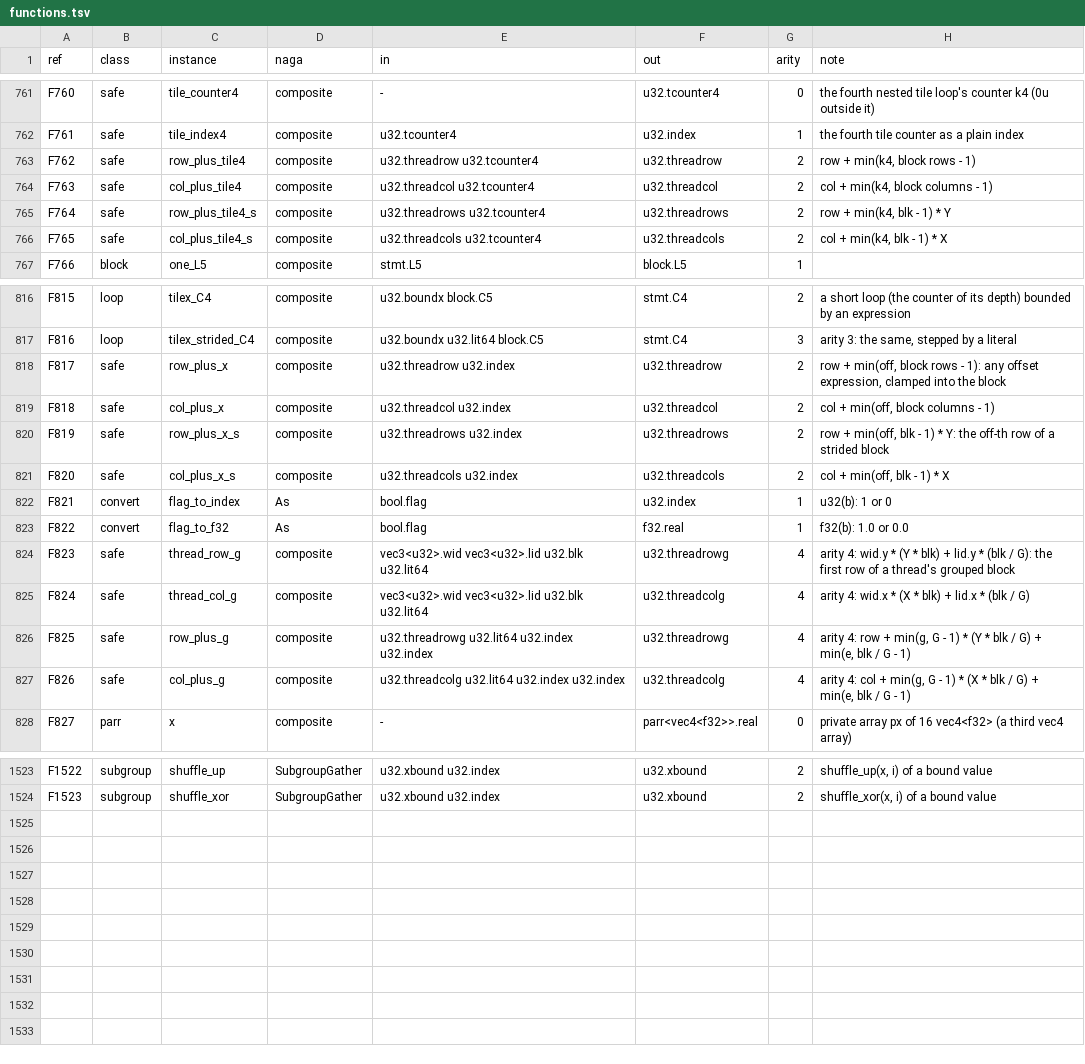
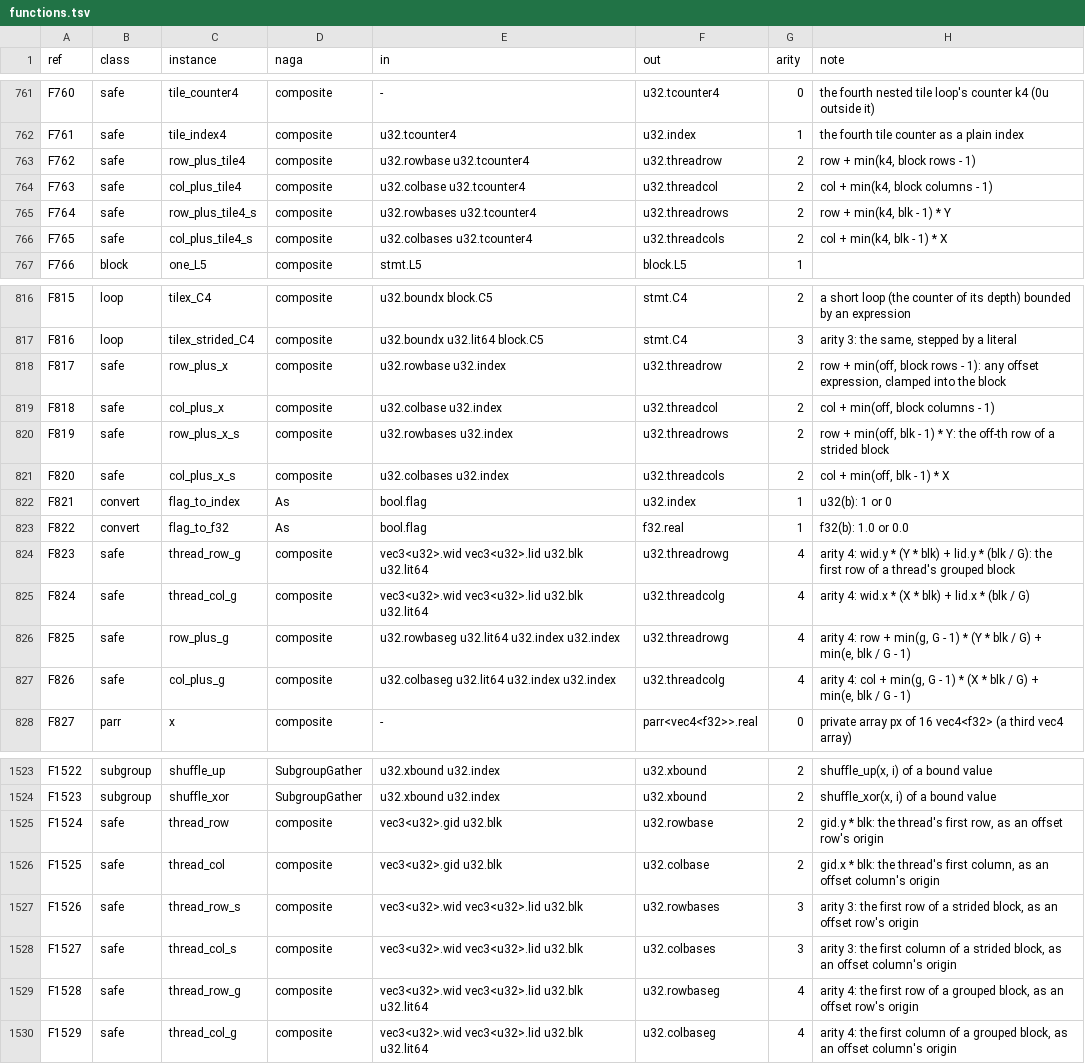
Before and after one commit to Gamakon/fuller, a TSV file: kingdoms/safewgsl/functions.tsv, drawn as a sheet; only a part is shown, gaps mark what is left out; the diff covers the shown part only.

```diff
--- a/kingdoms/safewgsl/functions.tsv
+++ b/kingdoms/safewgsl/functions.tsv
@@ -762,6 +762,6 @@ F760	safe	tile_counter4	composite	-	u32.tcounter4	0	the fourth nested tile loop'
 F761	safe	tile_index4	composite	u32.tcounter4	u32.index	1	the fourth tile counter as a plain index
-F762	safe	row_plus_tile4	composite	u32.threadrow u32.tcounter4	u32.threadrow	2	row + min(k4, block rows - 1)
-F763	safe	col_plus_tile4	composite	u32.threadcol u32.tcounter4	u32.threadcol	2	col + min(k4, block columns - 1)
-F764	safe	row_plus_tile4_s	composite	u32.threadrows u32.tcounter4	u32.threadrows	2	row + min(k4, blk - 1) * Y
-F765	safe	col_plus_tile4_s	composite	u32.threadcols u32.tcounter4	u32.threadcols	2	col + min(k4, blk - 1) * X
+F762	safe	row_plus_tile4	composite	u32.rowbase u32.tcounter4	u32.threadrow	2	row + min(k4, block rows - 1)
+F763	safe	col_plus_tile4	composite	u32.colbase u32.tcounter4	u32.threadcol	2	col + min(k4, block columns - 1)
+F764	safe	row_plus_tile4_s	composite	u32.rowbases u32.tcounter4	u32.threadrows	2	row + min(k4, blk - 1) * Y
+F765	safe	col_plus_tile4_s	composite	u32.colbases u32.tcounter4	u32.threadcols	2	col + min(k4, blk - 1) * X
 F766	block	one_L5	composite	stmt.L5	block.L5	1	
@@ -817,6 +817,6 @@ F815	loop	tilex_C4	composite	u32.boundx block.C5	stmt.C4	2	a short loop (the cou
 F816	loop	tilex_strided_C4	composite	u32.boundx u32.lit64 block.C5	stmt.C4	3	arity 3: the same, stepped by a literal
-F817	safe	row_plus_x	composite	u32.threadrow u32.index	u32.threadrow	2	row + min(off, block rows - 1): any offset expression, clamped into the block
-F818	safe	col_plus_x	composite	u32.threadcol u32.index	u32.threadcol	2	col + min(off, block columns - 1)
-F819	safe	row_plus_x_s	composite	u32.threadrows u32.index	u32.threadrows	2	row + min(off, blk - 1) * Y: the off-th row of a strided block
-F820	safe	col_plus_x_s	composite	u32.threadcols u32.index	u32.threadcols	2	col + min(off, blk - 1) * X
+F817	safe	row_plus_x	composite	u32.rowbase u32.index	u32.threadrow	2	row + min(off, block rows - 1): any offset expression, clamped into the block
+F818	safe	col_plus_x	composite	u32.colbase u32.index	u32.threadcol	2	col + min(off, block columns - 1)
+F819	safe	row_plus_x_s	composite	u32.rowbases u32.index	u32.threadrows	2	row + min(off, blk - 1) * Y: the off-th row of a strided block
+F820	safe	col_plus_x_s	composite	u32.colbases u32.index	u32.threadcols	2	col + min(off, blk - 1) * X
 F821	convert	flag_to_index	As	bool.flag	u32.index	1	u32(b): 1 or 0
@@ -825,4 +825,4 @@ F823	safe	thread_row_g	composite	vec3<u32>.wid vec3<u32>.lid u32.blk u32.lit64	u
 F824	safe	thread_col_g	composite	vec3<u32>.wid vec3<u32>.lid u32.blk u32.lit64	u32.threadcolg	4	arity 4: wid.x * (X * blk) + lid.x * (blk / G)
-F825	safe	row_plus_g	composite	u32.threadrowg u32.lit64 u32.index u32.index	u32.threadrowg	4	arity 4: row + min(g, G - 1) * (Y * blk / G) + min(e, blk / G - 1)
-F826	safe	col_plus_g	composite	u32.threadcolg u32.lit64 u32.index u32.index	u32.threadcolg	4	arity 4: col + min(g, G - 1) * (X * blk / G) + min(e, blk / G - 1)
+F825	safe	row_plus_g	composite	u32.rowbaseg u32.lit64 u32.index u32.index	u32.threadrowg	4	arity 4: row + min(g, G - 1) * (Y * blk / G) + min(e, blk / G - 1)
+F826	safe	col_plus_g	composite	u32.colbaseg u32.lit64 u32.index u32.index	u32.threadcolg	4	arity 4: col + min(g, G - 1) * (X * blk / G) + min(e, blk / G - 1)
 F827	parr	x	composite	-	parr<vec4<f32>>.real	0	private array px of 16 vec4<f32> (a third vec4 array)
@@ -1524 +1524,7 @@ F1522	subgroup	shuffle_up	SubgroupGather	u32.xbound u32.index	u32.xbound	2	shuff
 F1523	subgroup	shuffle_xor	SubgroupGather	u32.xbound u32.index	u32.xbound	2	shuffle_xor(x, i) of a bound value
+F1524	safe	thread_row	composite	vec3<u32>.gid u32.blk	u32.rowbase	2	gid.y * blk: the thread's first row, as an offset row's origin
+F1525	safe	thread_col	composite	vec3<u32>.gid u32.blk	u32.colbase	2	gid.x * blk: the thread's first column, as an offset column's origin
+F1526	safe	thread_row_s	composite	vec3<u32>.wid vec3<u32>.lid u32.blk	u32.rowbases	3	arity 3: the first row of a strided block, as an offset row's origin
+F1527	safe	thread_col_s	composite	vec3<u32>.wid vec3<u32>.lid u32.blk	u32.colbases	3	arity 3: the first column of a strided block, as an offset column's origin
+F1528	safe	thread_row_g	composite	vec3<u32>.wid vec3<u32>.lid u32.blk u32.lit64	u32.rowbaseg	4	arity 4: the first row of a grouped block, as an offset row's origin
+F1529	safe	thread_col_g	composite	vec3<u32>.wid vec3<u32>.lid u32.blk u32.lit64	u32.colbaseg	4	arity 4: the first column of a grouped block, as an offset column's origin
```
Also changed, not shown: 16 edited cells elsewhere in this file, kingdoms/safewgsl/types.tsv, 7 other files.
